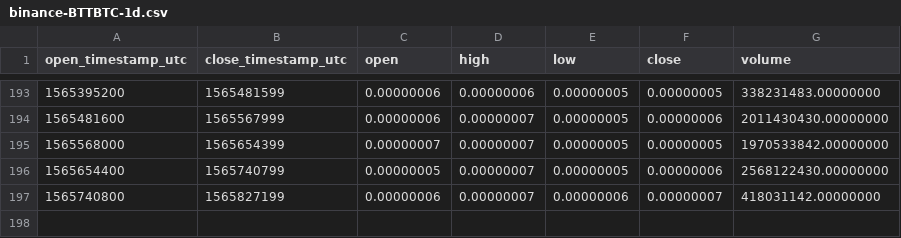
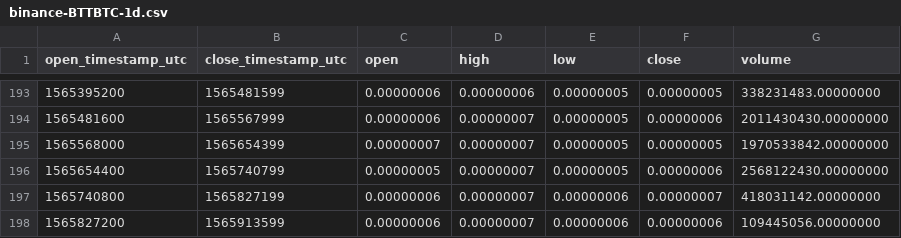
Before and after one commit to cryptobigbro/binance-BTTBTC, a CSV file: binance-BTTBTC-1d.csv, drawn as a sheet; only a part is shown, gaps mark what is left out.

```diff
--- a/binance-BTTBTC-1d.csv
+++ b/binance-BTTBTC-1d.csv
@@ -197 +197,2 @@ open_timestamp_utc,close_timestamp_utc,open,high,low,close,volume
 1565740800,1565827199,0.00000006,0.00000007,0.00000006,0.00000007,418031142.00000000
+1565827200,1565913599,0.00000006,0.00000007,0.00000006,0.00000006,109445056.00000000
```
Also changed, not shown: binance-BTTBTC-1h.csv.
